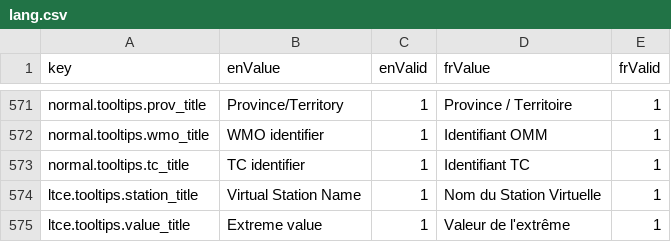
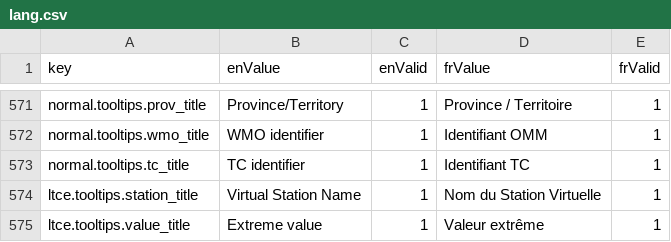
Before and after one commit to milespetrov/cccs, a CSV file: src/lang/lang.csv, drawn as a sheet; only a part is shown, gaps mark what is left out.

```diff
--- a/src/lang/lang.csv
+++ b/src/lang/lang.csv
@@ -574,2 +574,2 @@ normal.tooltips.tc_title,TC identifier,1,Identifiant TC,1
 ltce.tooltips.station_title,Virtual Station Name,1,Nom du Station Virtuelle,1
-ltce.tooltips.value_title,Extreme value,1,Valeur de l'extrême,1
+ltce.tooltips.value_title,Extreme value,1,Valeur extrême,1
```
Also changed, not shown: 17 other files.
